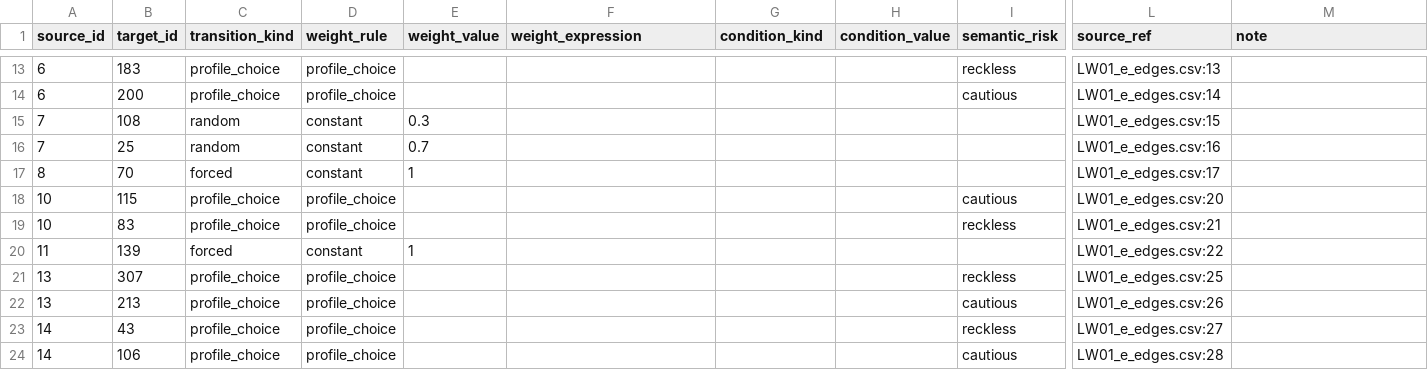
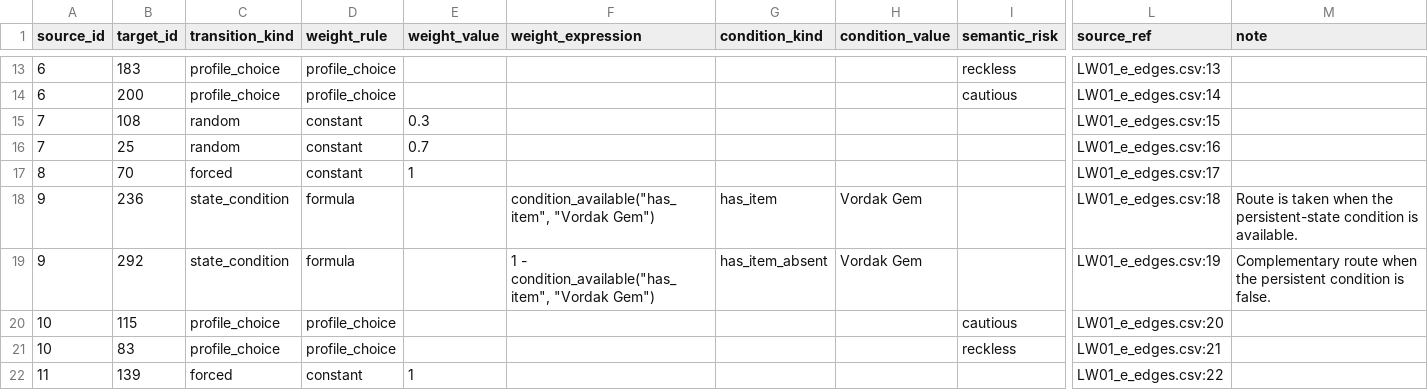
Before and after one commit to gguex/explore_interactive_fictions, a CSV file: data/processed/pregraph/LW01/auto_edges.csv, drawn as a sheet; only a part is shown, gaps mark what is left out; the shorter side is filled out with more unchanged rows; rows hold the shown columns only; the diff covers the shown part only; the diff names each change by its address in the sheet, - before the commit and + after, or states it on an @@ line.

```diff
--- a/data/processed/pregraph/LW01/auto_edges.csv
+++ b/data/processed/pregraph/LW01/auto_edges.csv
+row 18: 9 | 236 | state_condition | formula |  | condition_available("has_item", "Vordak Gem") | has_item | Vordak Gem |  | LW01_e_edges.csv:18 | Route is taken when the persistent-state condition is available.
+row 19: 9 | 292 | state_condition | formula |  | 1 - condition_available("has_item", "Vordak Gem") | has_item_absent | Vordak Gem |  | LW01_e_edges.csv:19 | Complementary route when the persistent condition is false.
```
Also changed, not shown: 6 added rows elsewhere in this file, data/processed/pregraph/LW01/review_queue.csv, 6 other files.
